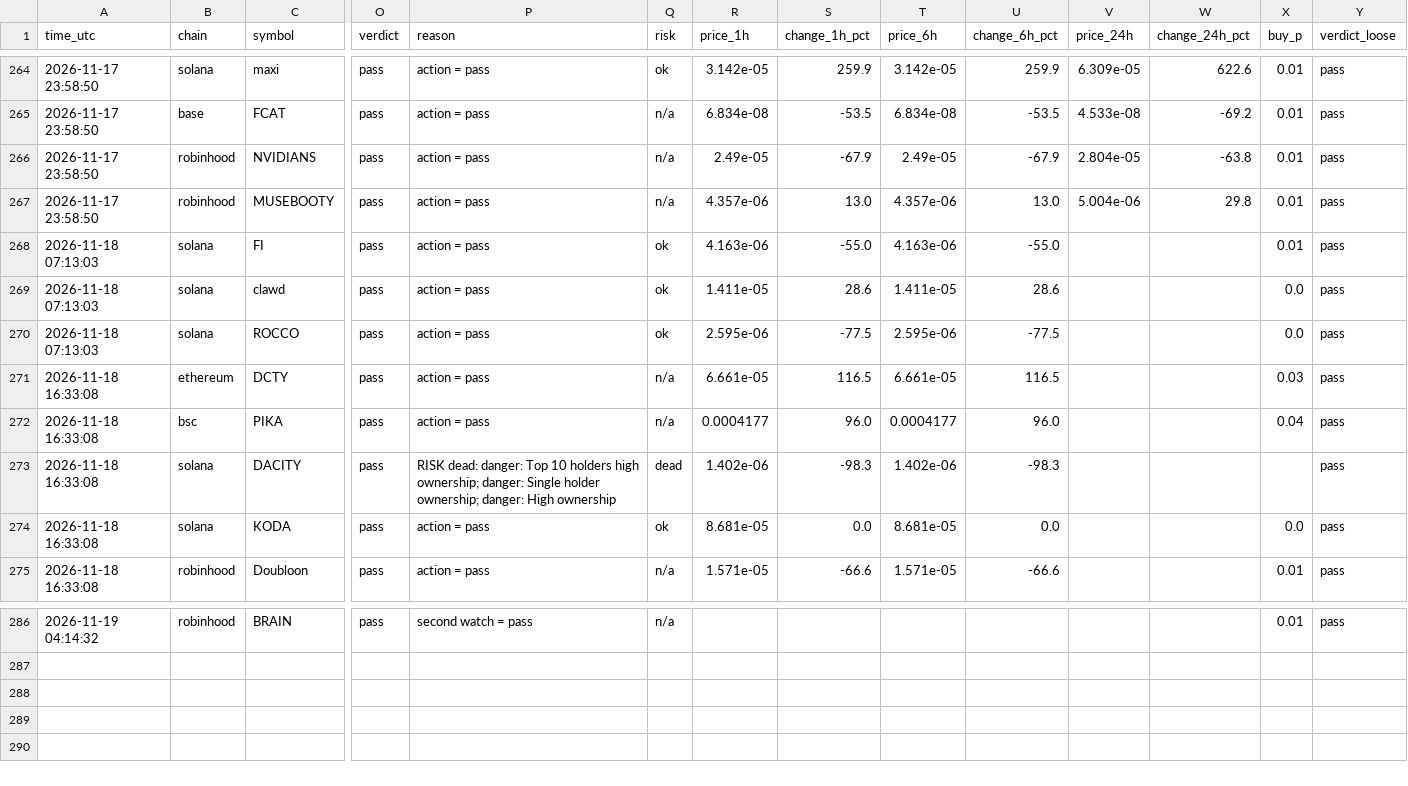
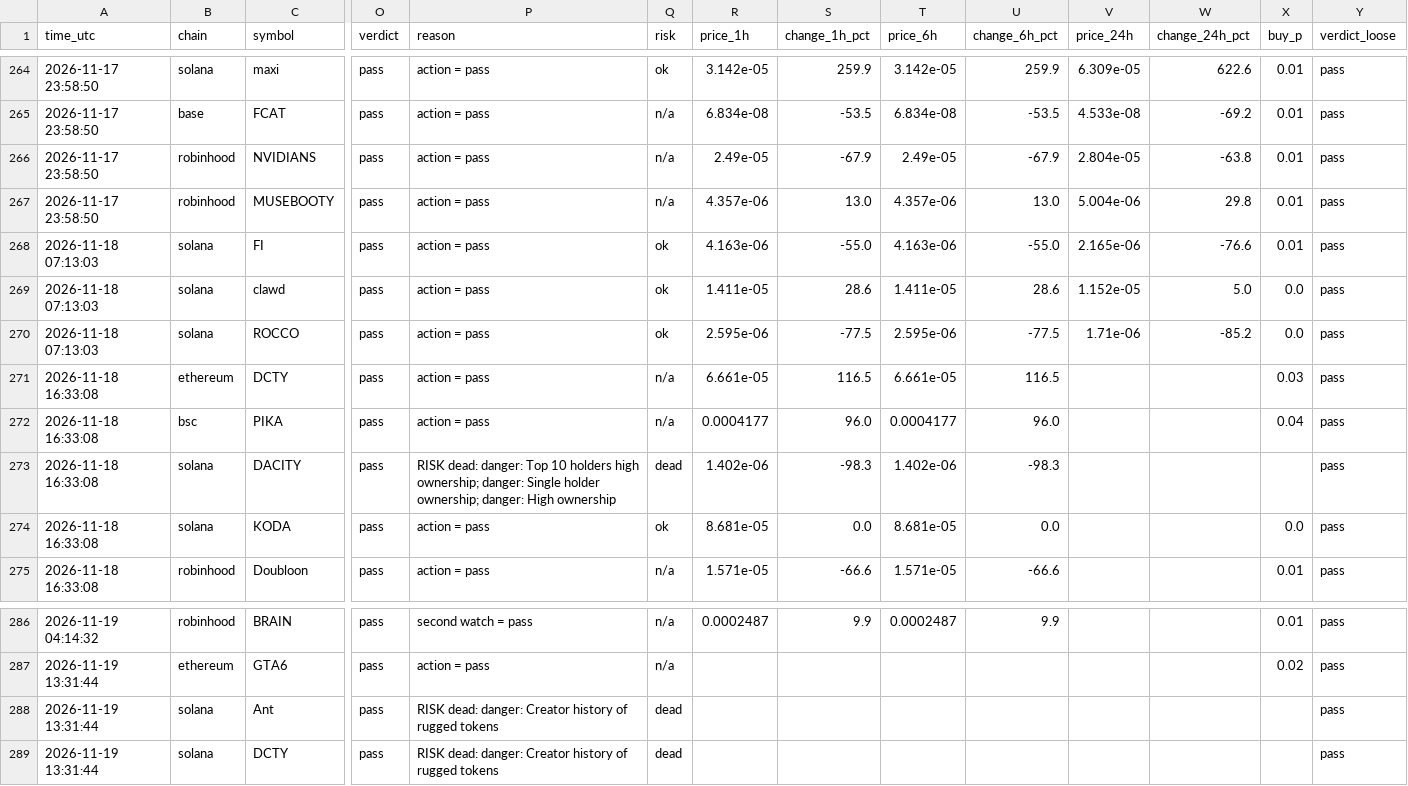
Before and after one commit to Milklosz/jev-test, a CSV file: verdicts.csv, drawn as a sheet; only a part is shown, gaps mark what is left out; rows hold the shown columns only; the diff covers the shown part only; the diff names each change by its address in the sheet, - before the commit and + after, or states it on an @@ line.

```diff
--- a/verdicts.csv
+++ b/verdicts.csv
-V268 (price_24h): (empty)
+V268 (price_24h): 2.165e-06
-W268 (change_24h_pct): (empty)
+W268 (change_24h_pct): -76.6
-V269 (price_24h): (empty)
+V269 (price_24h): 1.152e-05
-W269 (change_24h_pct): (empty)
+W269 (change_24h_pct): 5.0
-V270 (price_24h): (empty)
+V270 (price_24h): 1.71e-06
-W270 (change_24h_pct): (empty)
+W270 (change_24h_pct): -85.2
-R286 (price_1h): (empty)
+R286 (price_1h): 0.0002487
-S286 (change_1h_pct): (empty)
+S286 (change_1h_pct): 9.9
-T286 (price_6h): (empty)
+T286 (price_6h): 0.0002487
-U286 (change_6h_pct): (empty)
+U286 (change_6h_pct): 9.9
+row 287: 2026-11-19 13:31:44 | ethereum | GTA6 | pass | action = pass | n/a |  |  |  |  |  |  | 0.02 | pass
+row 288: 2026-11-19 13:31:44 | solana | Ant | pass | RISK dead: danger: Creator history of rugged tokens | dead |  |  |  |  |  |  |  | pass
+row 289: 2026-11-19 13:31:44 | solana | DCTY | pass | RISK dead: danger: Creator history of rugged tokens | dead |  |  |  |  |  |  |  | pass
```
Also changed, not shown: 32 edited cells elsewhere in this file, 1 other file.
